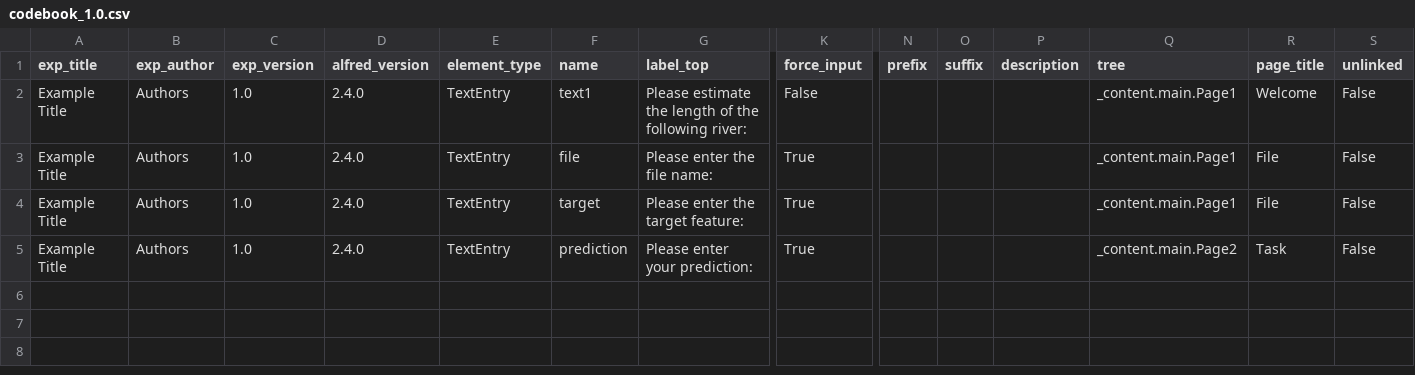
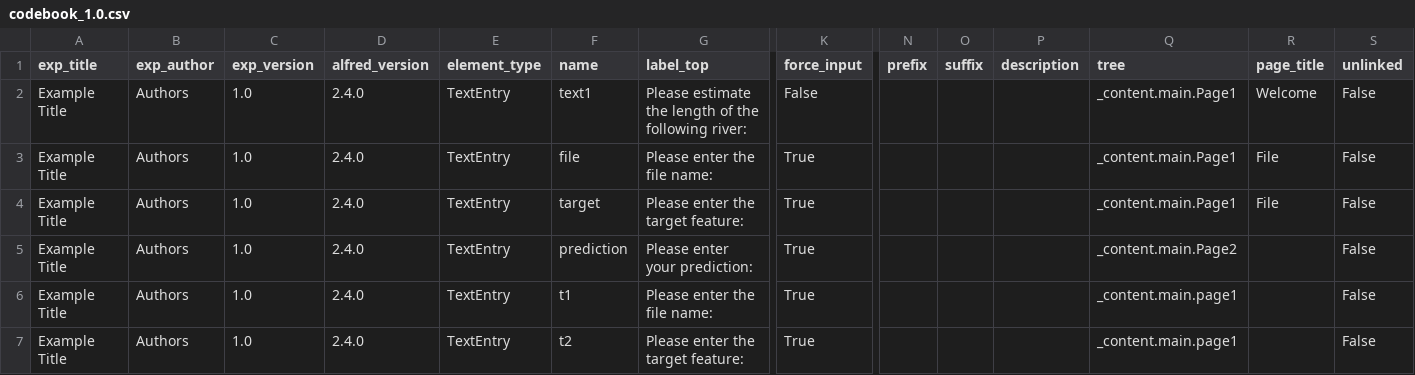
Before and after one commit to jeniichee/Algorithm-Aversion, a CSV file: data/codebook_1.0.csv, drawn as a sheet; only a part is shown, gaps mark what is left out; rows hold the shown columns only; the diff names each change by its address in the sheet, - before the commit and + after, or states it on an @@ line.

```diff
--- a/data/codebook_1.0.csv
+++ b/data/codebook_1.0.csv
-R5 (page_title): Task
+R5 (page_title): (empty)
+row 6: Example Title | Authors | 1.0 | 2.4.0 | TextEntry | t1 | Please enter the file name: | True |  |  |  | _content.main.page1 |  | False
+row 7: Example Title | Authors | 1.0 | 2.4.0 | TextEntry | t2 | Please enter the target feature: | True |  |  |  | _content.main.page1 |  | False
```
Also changed, not shown: data/exp_data.csv, data/move_history.csv, 21 other files.
